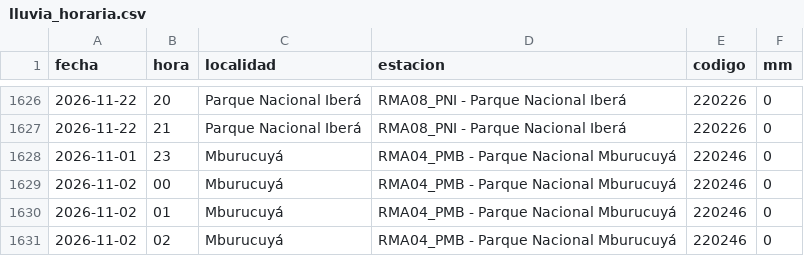
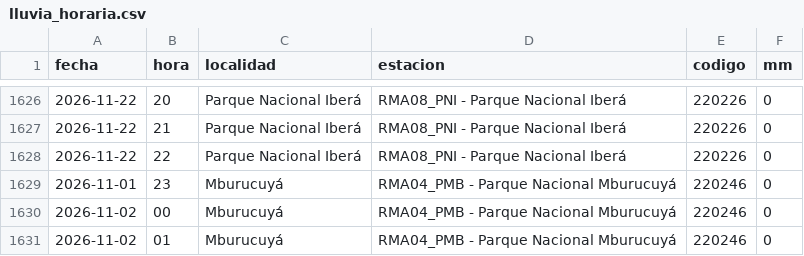
Before and after one commit to tablerocorrientes/tablerocorrientes.github.io, a CSV file: data/registro/lluvia_horaria.csv, drawn as a sheet; only a part is shown, gaps mark what is left out; the shorter side is filled out with more unchanged rows; the diff names each change by its address in the sheet, - before the commit and + after, or states it on an @@ line.

Commit message:
Lluvia SNIH (automática): actualiza lluvia.json y obs.json, 22/11/2026 23:49 h

```diff
--- a/data/registro/lluvia_horaria.csv
+++ b/data/registro/lluvia_horaria.csv
+row 1628: 2026-11-22 | 22 | Parque Nacional Iberá | RMA08_PNI - Parque Nacional Iberá | 220226 | 0
```
Also changed, not shown: data/registro/resumen_diario_lluvia.csv, 4 other files.
